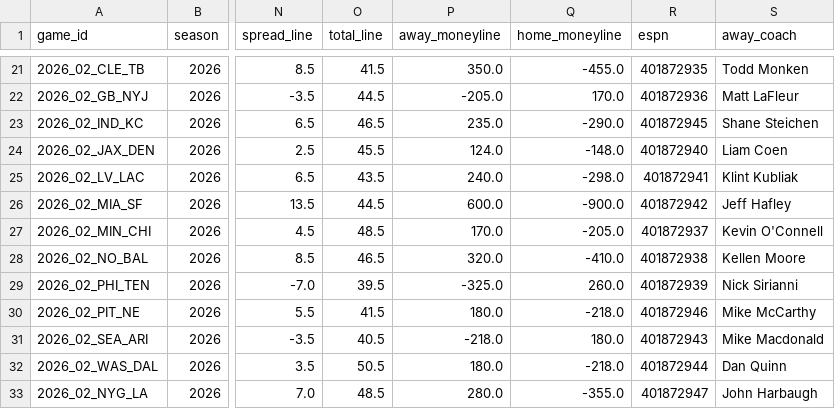
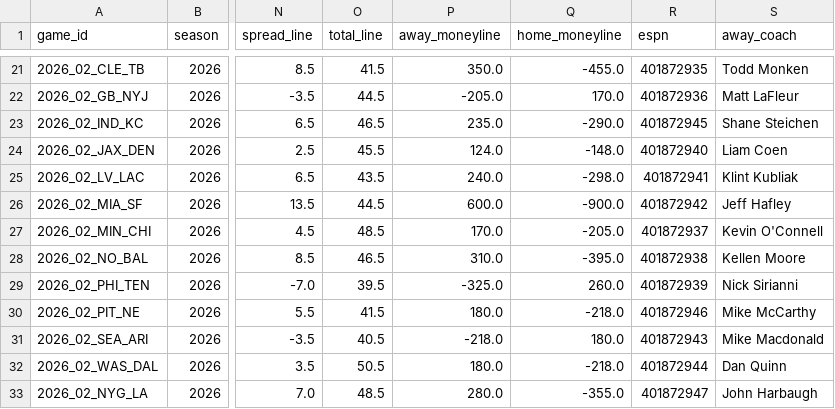
Before and after one commit to athvin/football-pool, a CSV file: data/2026/games.csv, drawn as a sheet; only a part is shown, gaps mark what is left out; the diff names each change by its address in the sheet, - before the commit and + after, or states it on an @@ line.

Commit message:
data: refresh 2026-09-19

```diff
--- a/data/2026/games.csv
+++ b/data/2026/games.csv
-P28 (away_moneyline): 320.0
+P28 (away_moneyline): 310.0
-Q28 (home_moneyline): -410.0
+Q28 (home_moneyline): -395.0
```
